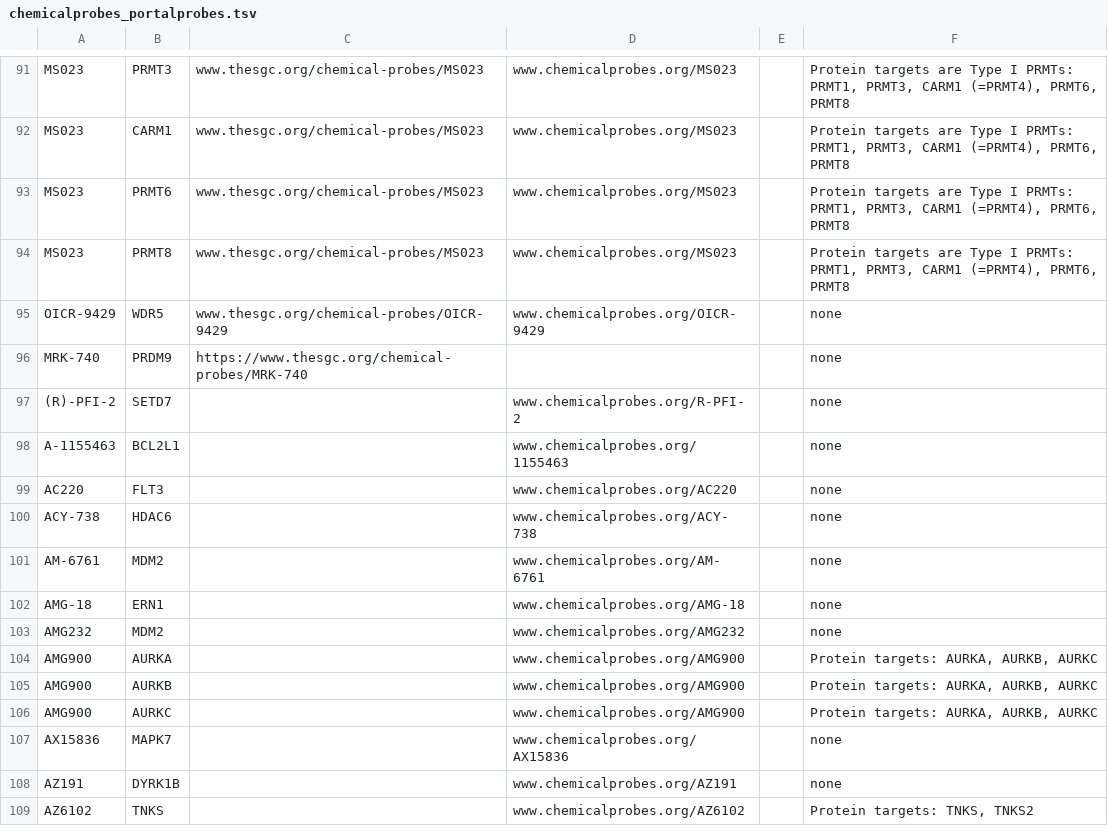
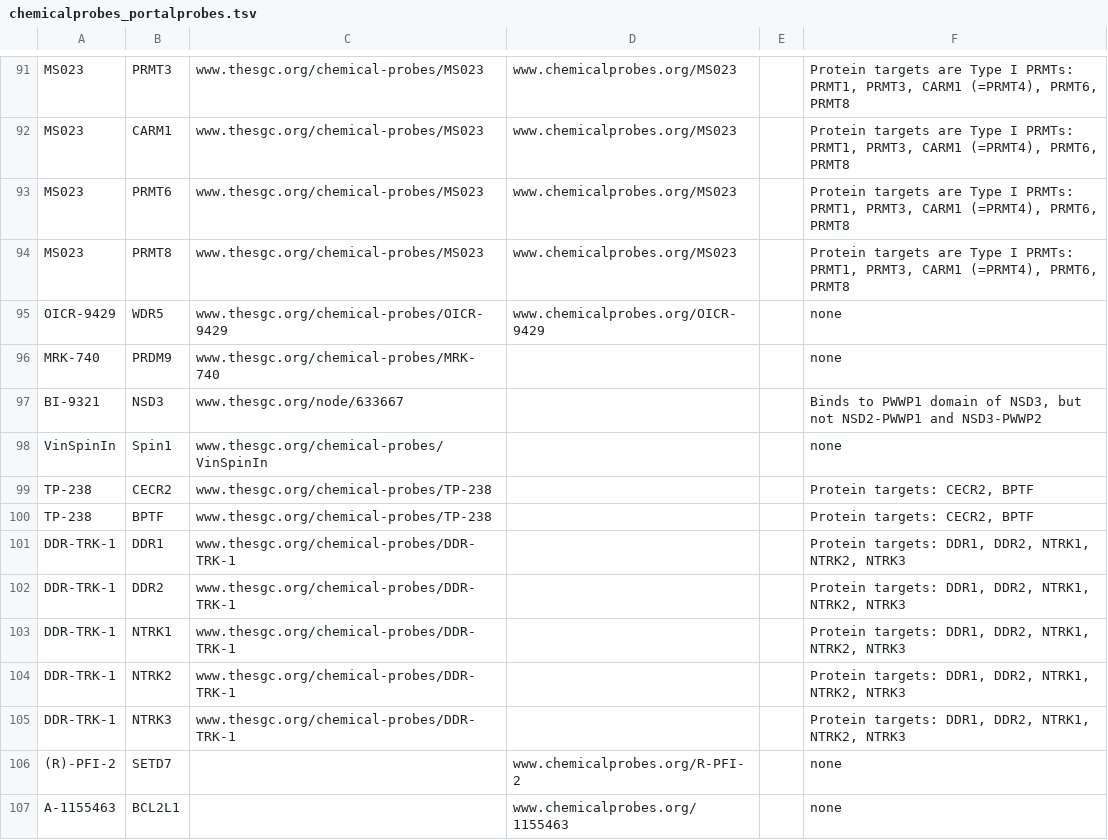
Before and after one commit to opentargets-archive/data_pipeline, a TSV file: mrtarget/resources/chemicalprobes_portalprobes.tsv, drawn as a sheet; only a part is shown, gaps mark what is left out; the shorter side is filled out with more unchanged rows.

```diff
--- a/mrtarget/resources/chemicalprobes_portalprobes.tsv
+++ b/mrtarget/resources/chemicalprobes_portalprobes.tsv
@@ -95,3 +95,12 @@ MS023;PRMT8;www.thesgc.org/chemical-probes/MS023;www.chemicalprobes.org/MS023;;P
 OICR-9429;WDR5;www.thesgc.org/chemical-probes/OICR-9429;www.chemicalprobes.org/OICR-9429;;none
-MRK-740;PRDM9;https://www.thesgc.org/chemical-probes/MRK-740;;;none
+MRK-740;PRDM9;www.thesgc.org/chemical-probes/MRK-740;;;none
+BI-9321;NSD3;www.thesgc.org/node/633667;;;Binds to PWWP1 domain of NSD3, but not NSD2-PWWP1 and NSD3-PWWP2
+VinSpinIn;Spin1;www.thesgc.org/chemical-probes/VinSpinIn;;;none
+TP-238;CECR2;www.thesgc.org/chemical-probes/TP-238;;;Protein targets: CECR2, BPTF
+TP-238;BPTF;www.thesgc.org/chemical-probes/TP-238;;;Protein targets: CECR2, BPTF
+DDR-TRK-1;DDR1;www.thesgc.org/chemical-probes/DDR-TRK-1;;;Protein targets: DDR1, DDR2, NTRK1, NTRK2, NTRK3
+DDR-TRK-1;DDR2;www.thesgc.org/chemical-probes/DDR-TRK-1;;;Protein targets: DDR1, DDR2, NTRK1, NTRK2, NTRK3
+DDR-TRK-1;NTRK1;www.thesgc.org/chemical-probes/DDR-TRK-1;;;Protein targets: DDR1, DDR2, NTRK1, NTRK2, NTRK3
+DDR-TRK-1;NTRK2;www.thesgc.org/chemical-probes/DDR-TRK-1;;;Protein targets: DDR1, DDR2, NTRK1, NTRK2, NTRK3
+DDR-TRK-1;NTRK3;www.thesgc.org/chemical-probes/DDR-TRK-1;;;Protein targets: DDR1, DDR2, NTRK1, NTRK2, NTRK3
 (R)-PFI-2;SETD7;;www.chemicalprobes.org/R-PFI-2;;none
```
Also changed, not shown: mrtarget/resources/chemicalprobes_probeminer.tsv.
